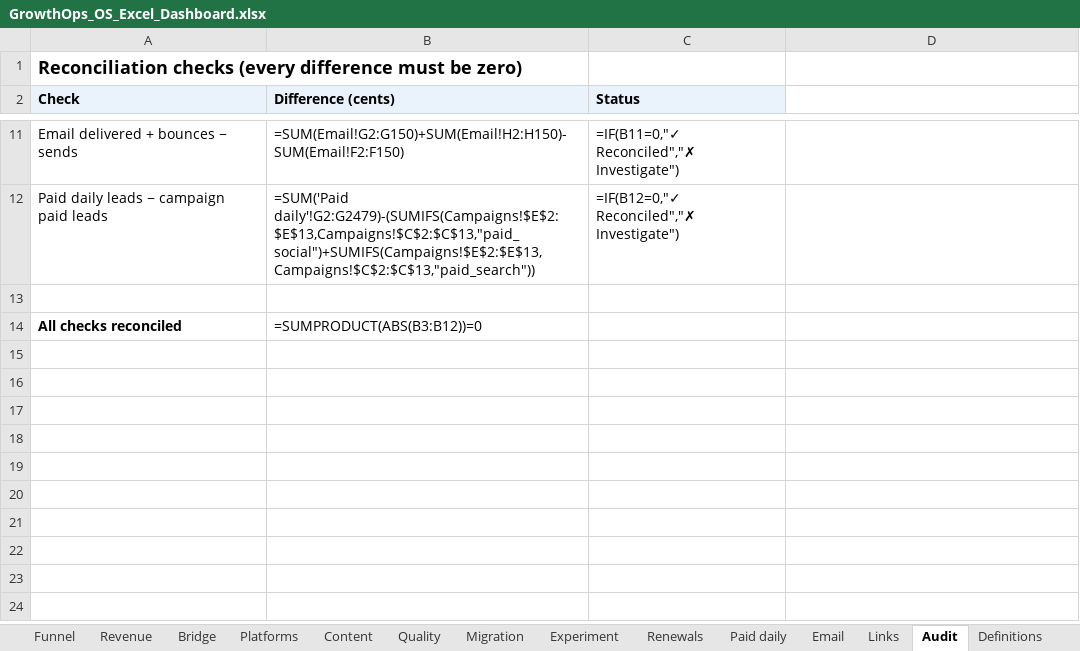
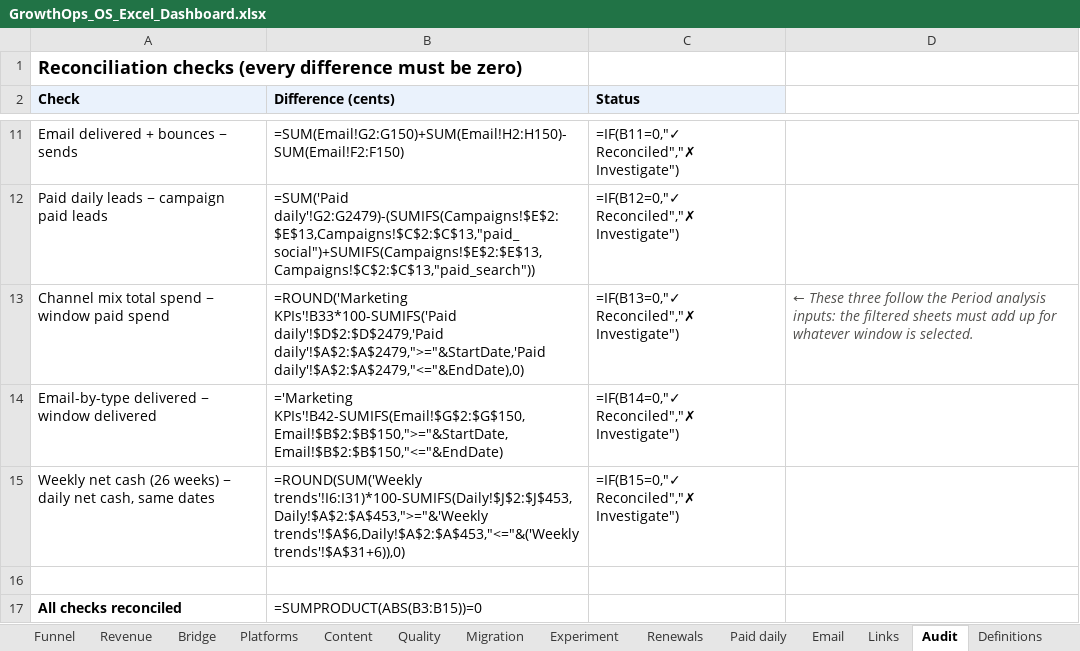
Before and after one commit to KushPatel29/GrowthOps-OS, an Excel workbook: dashboards/GrowthOps_OS_Excel_Dashboard.xlsx, sheet Audit, drawn as a sheet; only a part is shown, gaps mark what is left out; values as stored, in another font and other column widths than the file's, no borders; formulas without a stored value are shown as written; addresses are those after the commit; the diff names each change by its address in the sheet, - before the commit and + after, or states it on an @@ line.

```diff
--- a/dashboards/GrowthOps_OS_Excel_Dashboard.xlsx (sheet Audit)
+++ b/dashboards/GrowthOps_OS_Excel_Dashboard.xlsx (sheet Audit)
+row 13: Channel mix total spend − window paid spend | =ROUND('Marketing KPIs'!B33*100-SUMIFS('Paid daily'!$D$2:$D$2479,'Paid daily'!$A$2:$A$2479,">="&StartDate,'Paid daily'!$A$2:$A$2479,"<="&EndDate),0) | =IF(B13=0,"✓ Reconciled","✗ Investigate") | ← These three follow the Period analysis inputs: the filtered sheets must add up for whatever window is selected.
+row 14: Email-by-type delivered − window delivered | ='Marketing KPIs'!B42-SUMIFS(Email!$G$2:$G$150,Email!$B$2:$B$150,">="&StartDate,Email!$B$2:$B$150,"<="&EndDate) | =IF(B14=0,"✓ Reconciled","✗ Investigate")
+row 15: Weekly net cash (26 weeks) − daily net cash, same dates | =ROUND(SUM('Weekly trends'!I6:I31)*100-SUMIFS(Daily!$J$2:$J$453,Daily!$A$2:$A$453,">="&'Weekly trends'!$A$6,Daily!$A$2:$A$453,"<="&('Weekly trends'!$A$31+6)),0) | =IF(B15=0,"✓ Reconciled","✗ Investigate")
-B17 (Difference (cents)): =SUMPRODUCT(ABS(B3:B12))=0
+B17 (Difference (cents)): =SUMPRODUCT(ABS(B3:B15))=0
```
Also changed, not shown: sheet Marketing KPIs, sheet Dashboard, sheet Period analysis, other sheet tabs, charts or pictures, 7 other files.
